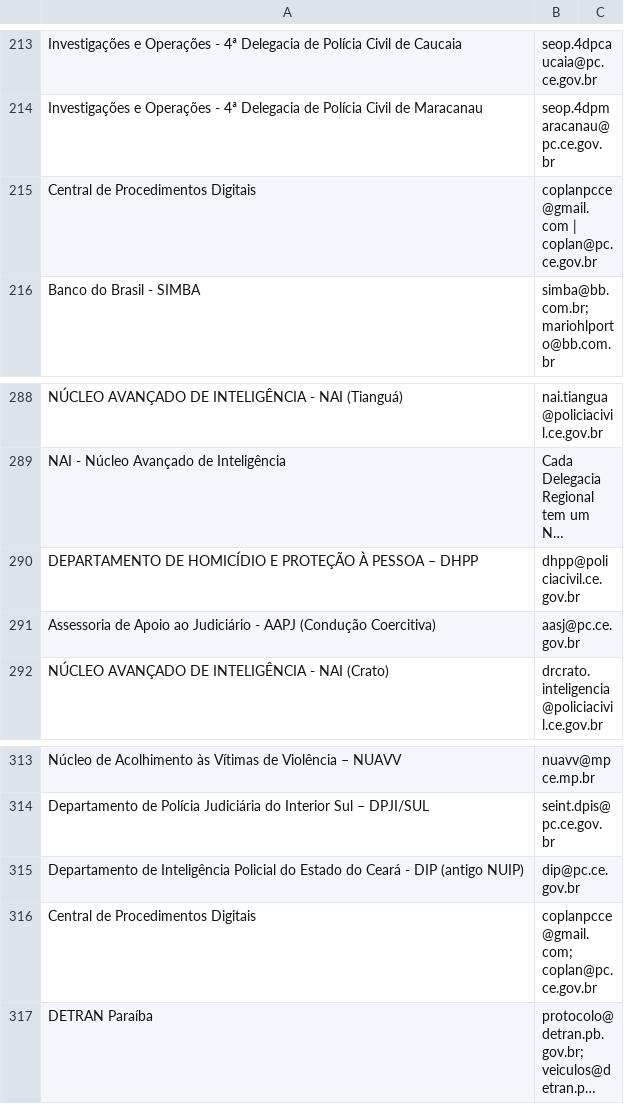
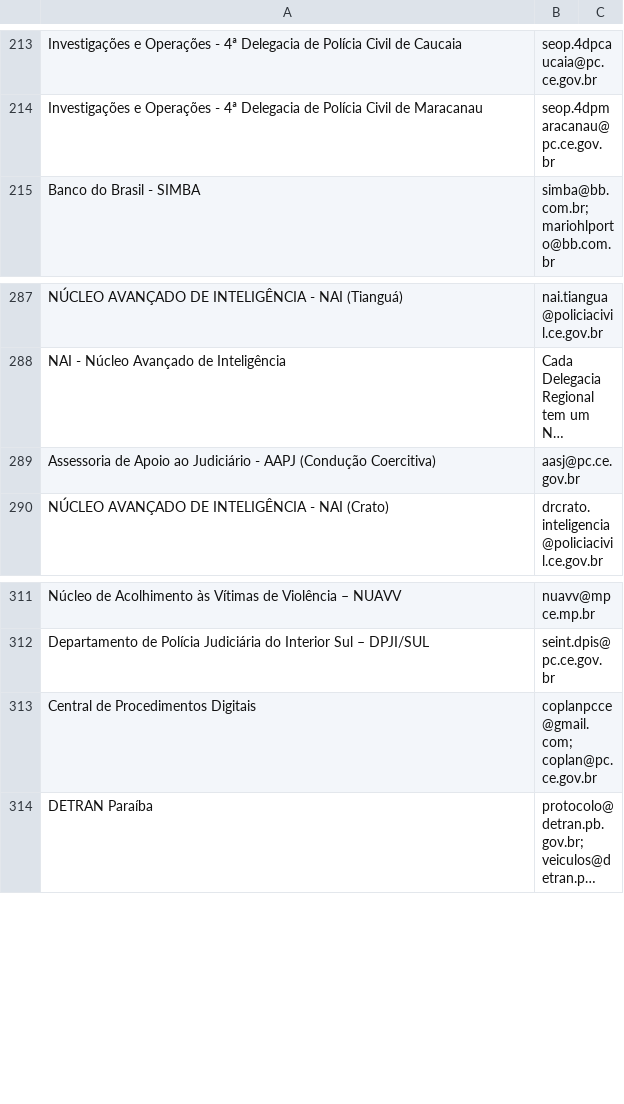
Before and after one commit to barbaraalencard/central-de-consultas, a CSV file: contatos.csv, drawn as a sheet; only a part is shown, gaps mark what is left out; long unchanged cells end in …; removed rows and columns are numbered as before the commit, all else as after; the diff covers the shown part only; the diff names each change by its address in the sheet, - before the commit and + after, or states it on an @@ line.

```diff
--- a/contatos.csv
+++ b/contatos.csv
-row 215: Central de Procedimentos Digitais | coplanpcce@gmail.com | coplan@pc.ce.gov.br
-row 290: DEPARTAMENTO DE HOMICÍDIO E PROTEÇÃO À PESSOA – DHPP | dhpp@policiacivil.ce.gov.br
-row 315: Departamento de Inteligência Policial do Estado do Ceará - DIP (antigo NUIP) | dip@pc.ce.gov.br
```
Also changed, not shown: 30 added rows and 1 removed row elsewhere in this file, modelos-analise.csv, 1 other file.
